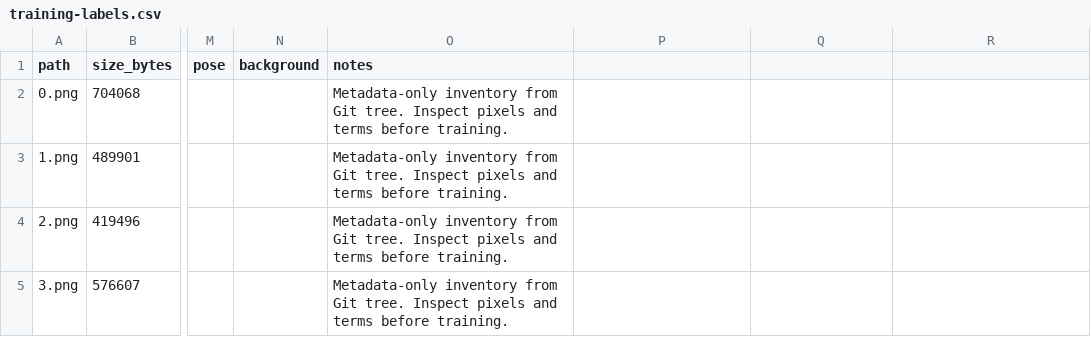
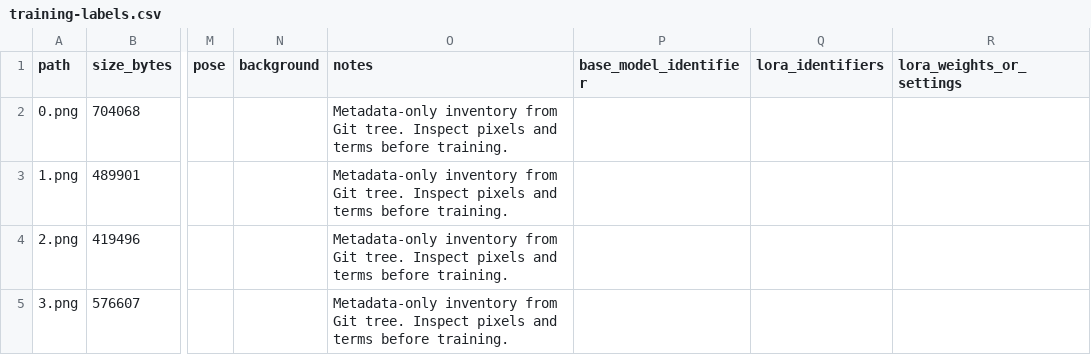
Before and after one commit to rikosama473-sketch/image, a CSV file: data/training-labels.csv, drawn as a sheet; only a part is shown, gaps mark what is left out; the diff names each change by its address in the sheet, - before the commit and + after, or states it on an @@ line.

Commit message:
Add per-image base model and LoRA tracking fields

```diff
--- a/data/training-labels.csv
+++ b/data/training-labels.csv
-P1: (empty)
+P1: base_model_identifier
-Q1: (empty)
+Q1: lora_identifiers
-R1: (empty)
+R1: lora_weights_or_settings
```
